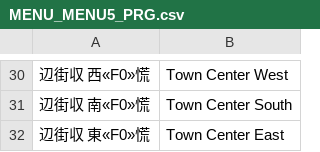
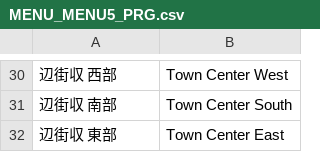
Before and after one commit to wooddoll/vagrant_story_korean, a CSV file: work/strings/MENU_MENU5_PRG.csv, drawn as a sheet; only a part is shown, gaps mark what is left out; the diff covers the shown part only; the diff names each change by its address in the sheet, - before the commit and + after, or states it on an @@ line.

```diff
--- a/work/strings/MENU_MENU5_PRG.csv
+++ b/work/strings/MENU_MENU5_PRG.csv
-A30: 辺街収 西«F0»慌
+A30: 辺街収 西部
-A31: 辺街収 南«F0»慌
+A31: 辺街収 南部
-A32: 辺街収 東«F0»慌
+A32: 辺街収 東部
```
Also changed, not shown: 24 edited cells elsewhere in this file, work/strings/MENU_ITEMHELP_BIN.csv, work/strings/MENU_MENU1_PRG.csv, 26 other files.
